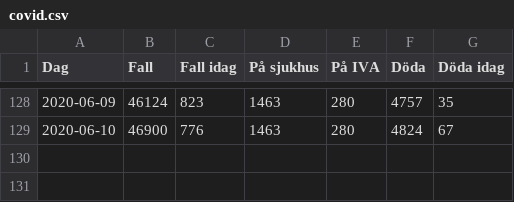
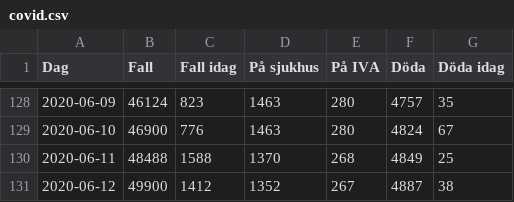
Before and after one commit to jjwikner/covid, a CSV file: database/covid.csv, drawn as a sheet; only a part is shown, gaps mark what is left out; the diff names each change by its address in the sheet, - before the commit and + after, or states it on an @@ line.

```diff
--- a/database/covid.csv
+++ b/database/covid.csv
+row 130: 2020-06-11 | 48488 | 1588 | 1370 | 268 | 4849 | 25
+row 131: 2020-06-12 | 49900 | 1412 | 1352 | 267 | 4887 | 38
```
Also changed, not shown: 1 other file.
